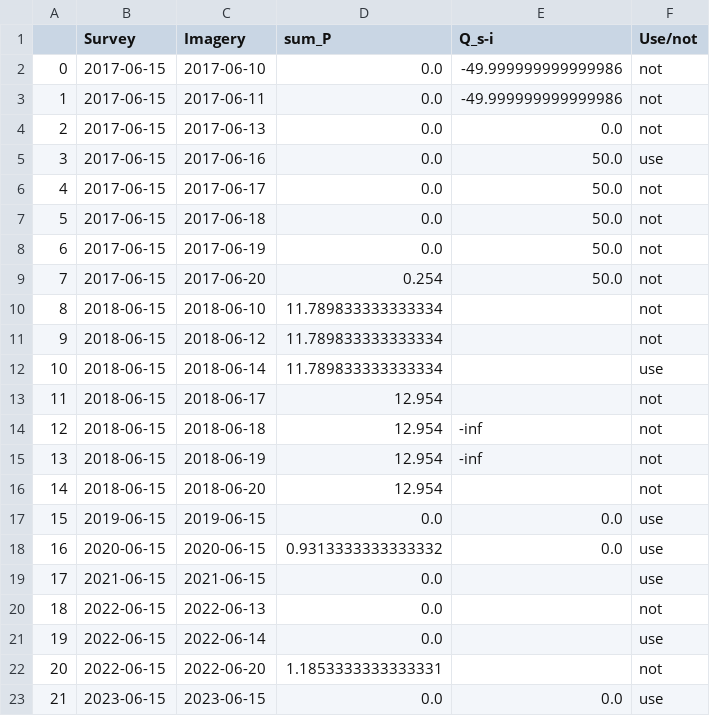
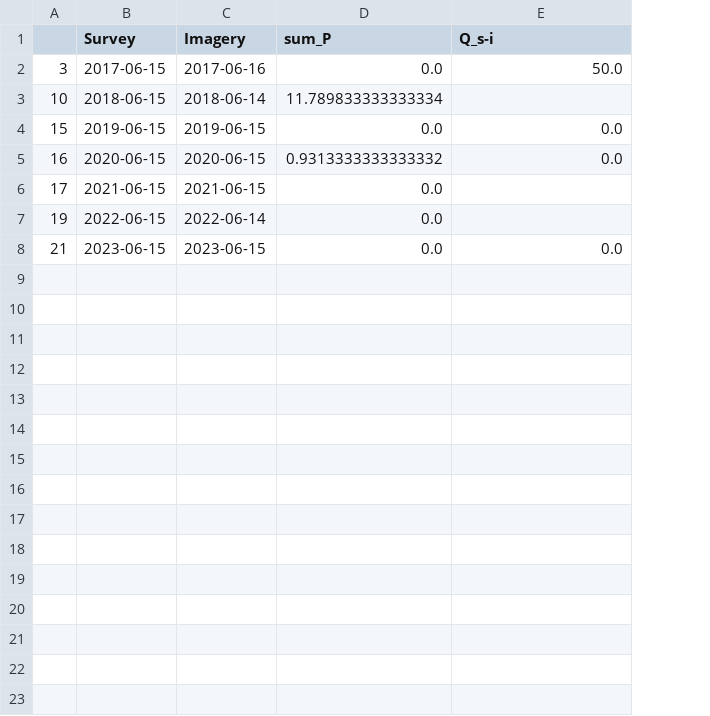
Before and after one commit to lapidesd/SanPedro_wetdry_pilot, a CSV file: data/Ramsey/Ramsey_survey_imagery_hydro.csv, drawn as a sheet; removed rows and columns are numbered as before the commit, all else as after; the diff names each change by its address in the sheet, - before the commit and + after, or states it on an @@ line.

```diff
--- a/data/Ramsey/Ramsey_survey_imagery_hydro.csv
+++ b/data/Ramsey/Ramsey_survey_imagery_hydro.csv
-column F (Use/not), row 5: use; row 12: use; rows 17-19: all use; row 21: use; row 23: use
-row 2: 0 | 2017-06-15 | 2017-06-10 | 0.0 | -49.999999999999986 | not
-row 3: 1 | 2017-06-15 | 2017-06-11 | 0.0 | -49.999999999999986 | not
-row 4: 2 | 2017-06-15 | 2017-06-13 | 0.0 | 0.0 | not
-row 6: 4 | 2017-06-15 | 2017-06-17 | 0.0 | 50.0 | not
-row 7: 5 | 2017-06-15 | 2017-06-18 | 0.0 | 50.0 | not
-row 8: 6 | 2017-06-15 | 2017-06-19 | 0.0 | 50.0 | not
-row 9: 7 | 2017-06-15 | 2017-06-20 | 0.254 | 50.0 | not
-row 10: 8 | 2018-06-15 | 2018-06-10 | 11.789833333333334 |  | not
-row 11: 9 | 2018-06-15 | 2018-06-12 | 11.789833333333334 |  | not
-row 13: 11 | 2018-06-15 | 2018-06-17 | 12.954 |  | not
-row 14: 12 | 2018-06-15 | 2018-06-18 | 12.954 | -inf | not
-row 15: 13 | 2018-06-15 | 2018-06-19 | 12.954 | -inf | not
-row 16: 14 | 2018-06-15 | 2018-06-20 | 12.954 |  | not
-row 20: 18 | 2022-06-15 | 2022-06-13 | 0.0 |  | not
-row 22: 20 | 2022-06-15 | 2022-06-20 | 1.1853333333333331 |  | not
```
Also changed, not shown: data/Cienega/Cienega_survey_imagery_HydroData.csv, 2 other files.
